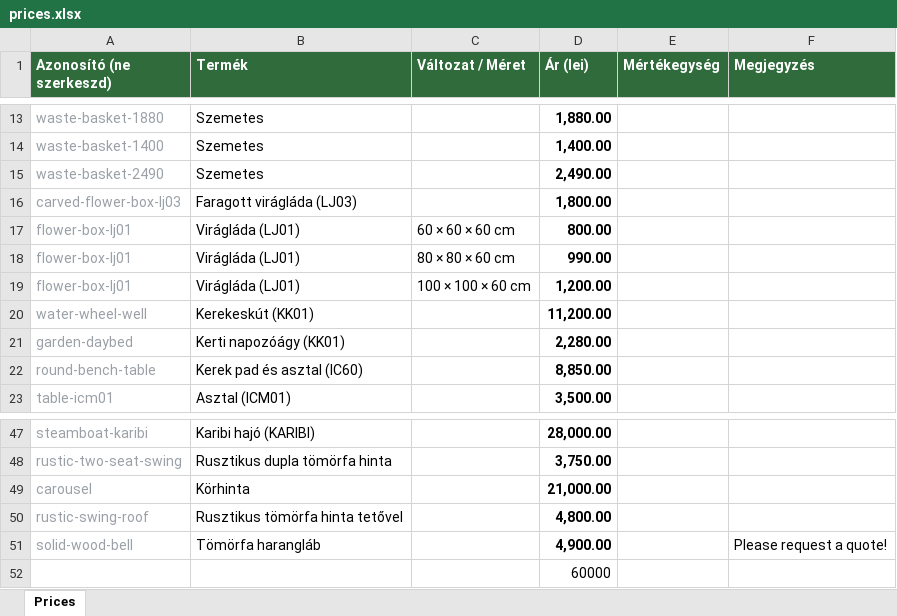
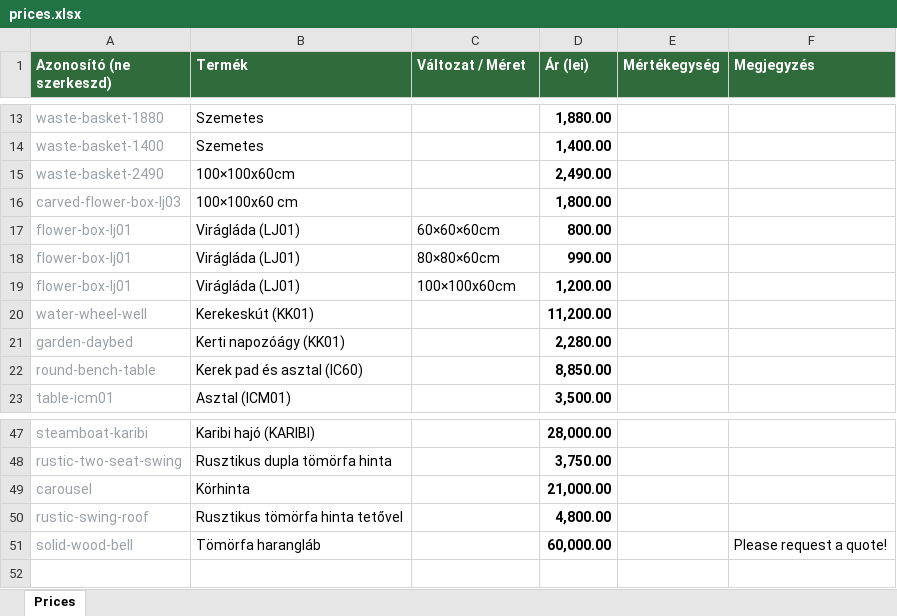
Before and after one commit to csabadosa/gardenproiect, an Excel workbook: prices.xlsx, sheet Prices, drawn as a sheet; only a part is shown, gaps mark what is left out; values as stored, in another font and other column widths than the file's, no borders; the diff names each change by its address in the sheet, - before the commit and + after, or states it on an @@ line.

Commit message:
price change

```diff
--- a/prices.xlsx (sheet Prices)
+++ b/prices.xlsx (sheet Prices)
-B15 (Termék): Szemetes
+B15 (Termék): 100×100x60cm
-B16 (Termék): Faragott virágláda (LJ03)
+B16 (Termék): 100×100x60 cm
-C17 (Változat / Méret): 60 × 60 × 60 cm
+C17 (Változat / Méret): 60×60×60cm
-C18 (Változat / Méret): 80 × 80 × 60 cm
+C18 (Változat / Méret): 80×80×60cm
-C19 (Változat / Méret): 100 × 100 × 60 cm
+C19 (Változat / Méret): 100×100x60cm
-D51 (Ár (lei)): 4,900.00
+D51 (Ár (lei)): 60,000.00
-row 52:  |  |  | 60000
```
Also changed, not shown: 4 other files.
